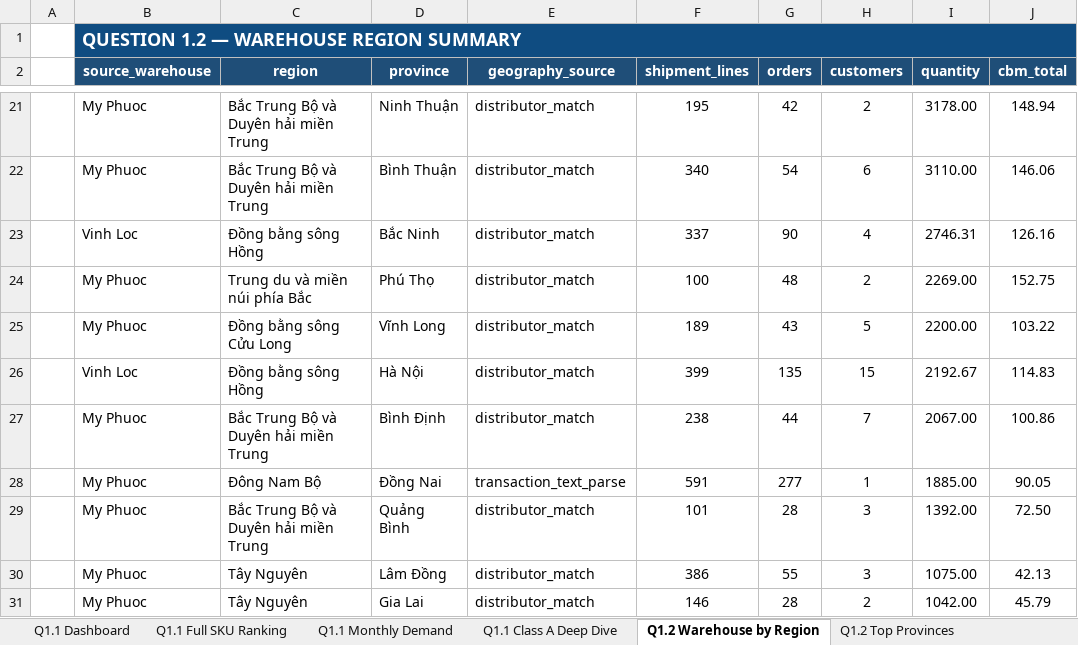
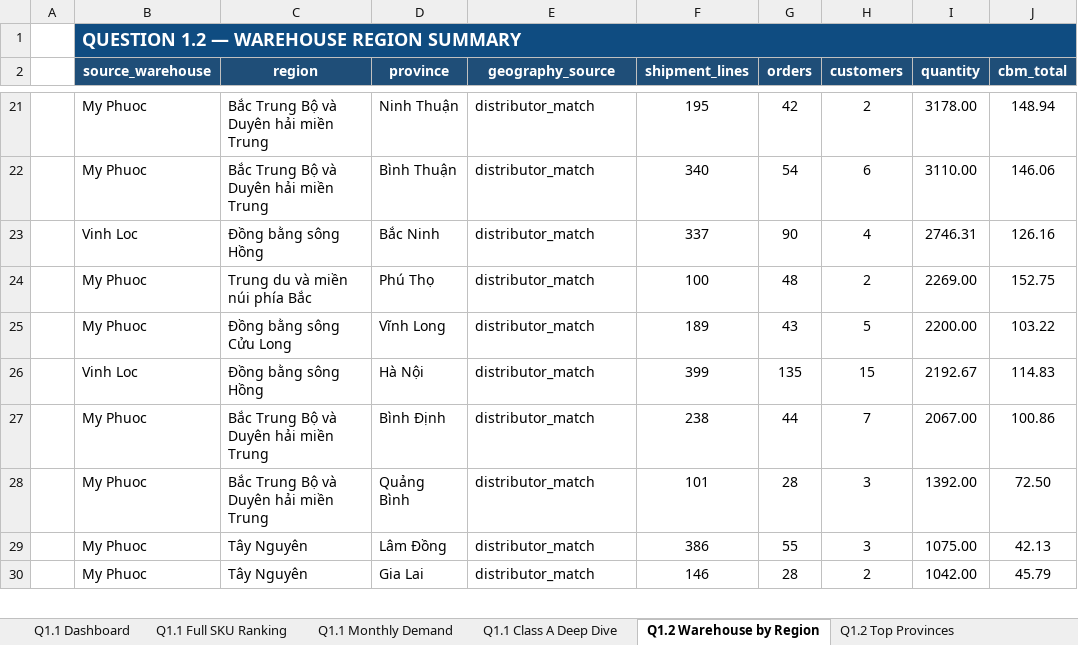
Before and after one commit to tlong-ds/omni-channel-distribution-system, an Excel workbook: outputs/round2/summary_tables.xlsx, sheet Q1.2 Warehouse by Region, drawn as a sheet; only a part is shown, gaps mark what is left out; values as stored, in another font and other column widths than the file's, no borders; the diff names each change by its address in the sheet, - before the commit and + after, or states it on an @@ line.

Commit message:
feat: fix the false positive parsed customers

```diff
--- a/outputs/round2/summary_tables.xlsx (sheet Q1.2 Warehouse by Region)
+++ b/outputs/round2/summary_tables.xlsx (sheet Q1.2 Warehouse by Region)
-row 28:  | My Phuoc | Đông Nam Bộ | Đồng Nai | transaction_text_parse | 591 | 277 | 1 | 1885.00 | 90.05
```
Also changed, not shown: sheet Q1.2 Top Provinces, sheet Q1.2 Warehouse Imbalance, sheet Q1.3 Segment Profile, sheet Q1.3 Packaging, 51 other files.
